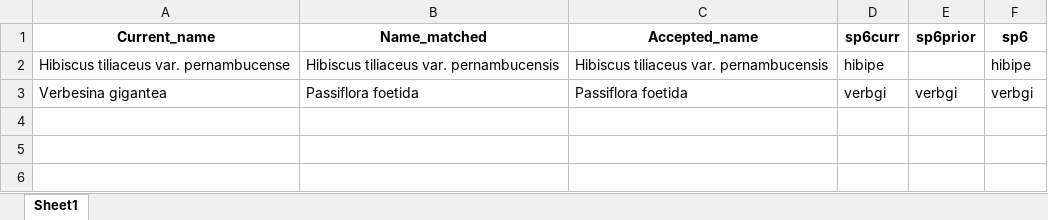
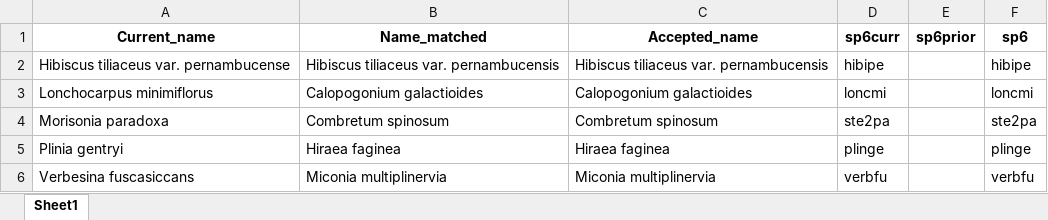
Before and after one commit to PanamaForestGEO/Panama_plant_species_lists, an Excel workbook: tocheck/FloradePanama_dec4_2025_nombreserrores.xlsx, sheet Sheet1, drawn as a sheet; values as stored, in another font and other column widths than the file's, no borders; removed rows and columns are numbered as before the commit, all else as after; the diff names each change by its address in the sheet, - before the commit and + after, or states it on an @@ line.

```diff
--- a/tocheck/FloradePanama_dec4_2025_nombreserrores.xlsx (sheet Sheet1)
+++ b/tocheck/FloradePanama_dec4_2025_nombreserrores.xlsx (sheet Sheet1)
-row 3: Verbesina gigantea | Passiflora foetida | Passiflora foetida | verbgi | verbgi | verbgi
+row 3: Lonchocarpus minimiflorus | Calopogonium galactioides | Calopogonium galactioides | loncmi |  | loncmi
+row 4: Morisonia paradoxa | Combretum spinosum | Combretum spinosum | ste2pa |  | ste2pa
+row 5: Plinia gentryi | Hiraea faginea | Hiraea faginea | plinge |  | plinge
+row 6: Verbesina fuscasiccans | Miconia multiplinervia | Miconia multiplinervia | verbfu |  | verbfu
```
Also changed, not shown: splists_mid/FloradePanama_dec4_2025_tnrs.xlsx, splists_mid/ViewTaxonomy_bci_tnrs.xlsx, 8 other files.
